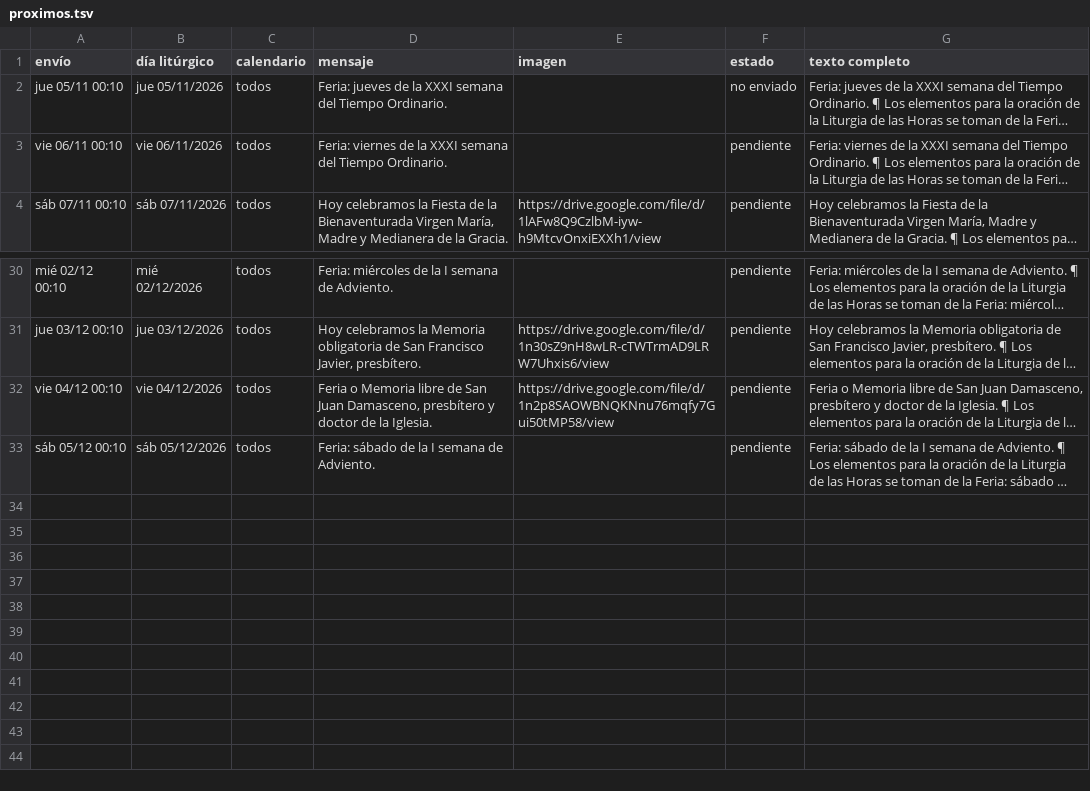
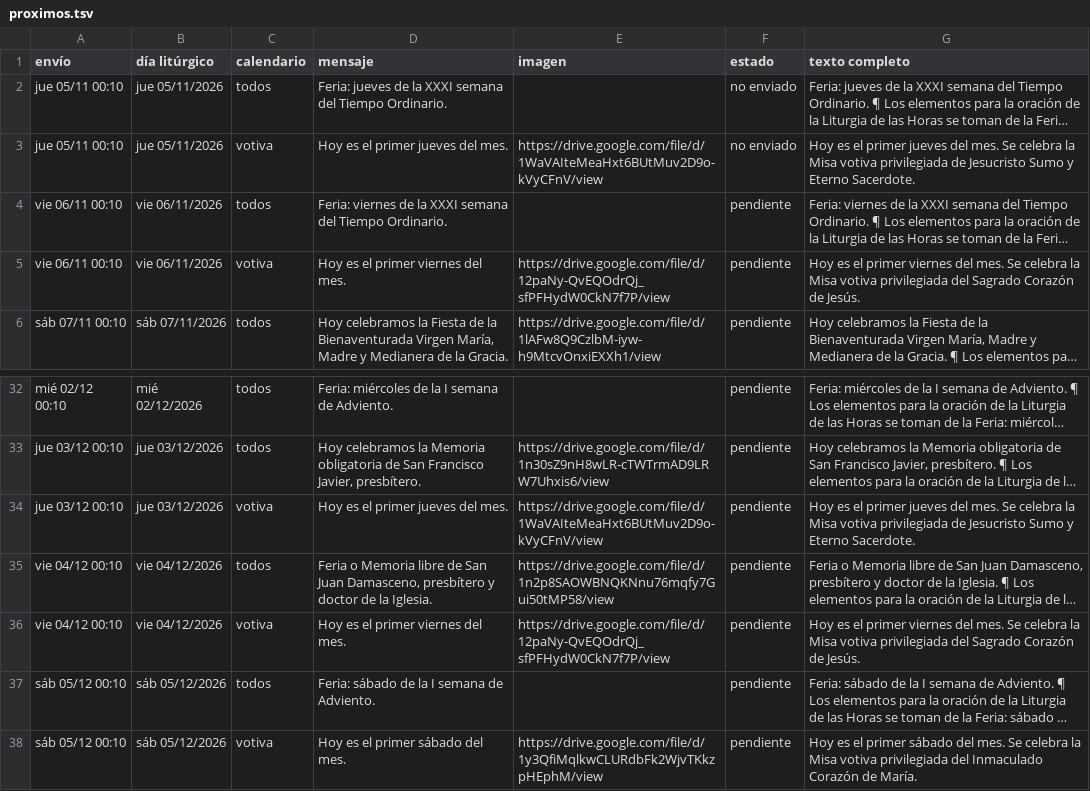
Before and after one commit to lucasfelixjhs/ordo-telegram, a TSV file: estado/proximos.tsv, drawn as a sheet; only a part is shown, gaps mark what is left out; long unchanged cells end in …; the diff names each change by its address in the sheet, - before the commit and + after, or states it on an @@ line.

```diff
--- a/estado/proximos.tsv
+++ b/estado/proximos.tsv
+row 3: jue 05/11 00:10 | jue 05/11/2026 | votiva | Hoy es el primer jueves del mes. | https://drive.google.com/file/d/1WaVAIteMeaHxt6BUtMuv2D9o-kVyCFnV/view | no enviado | Hoy es el primer jueves del mes. Se celebra la Misa votiva privilegiada de Jesucristo Sumo y Eterno Sacerdote.
+row 5: vie 06/11 00:10 | vie 06/11/2026 | votiva | Hoy es el primer viernes del mes. | https://drive.google.com/file/d/12paNy-QvEQOdrQj_sfPFHydW0CkN7f7P/view | pendiente | Hoy es el primer viernes del mes. Se celebra la Misa votiva privilegiada del Sagrado Corazón de Jesús.
+row 34: jue 03/12 00:10 | jue 03/12/2026 | votiva | Hoy es el primer jueves del mes. | https://drive.google.com/file/d/1WaVAIteMeaHxt6BUtMuv2D9o-kVyCFnV/view | pendiente | Hoy es el primer jueves del mes. Se celebra la Misa votiva privilegiada de Jesucristo Sumo y Eterno Sacerdote.
+row 36: vie 04/12 00:10 | vie 04/12/2026 | votiva | Hoy es el primer viernes del mes. | https://drive.google.com/file/d/12paNy-QvEQOdrQj_sfPFHydW0CkN7f7P/view | pendiente | Hoy es el primer viernes del mes. Se celebra la Misa votiva privilegiada del Sagrado Corazón de Jesús.
+row 38: sáb 05/12 00:10 | sáb 05/12/2026 | votiva | Hoy es el primer sábado del mes. | https://drive.google.com/file/d/1y3QfiMqlkwCLURdbFk2WjvTKkzpHEphM/view | pendiente | Hoy es el primer sábado del mes. Se celebra la Misa votiva privilegiada del Inmaculado Corazón de María.
```
Also changed, not shown: data/moviles.csv, 2 other files.
